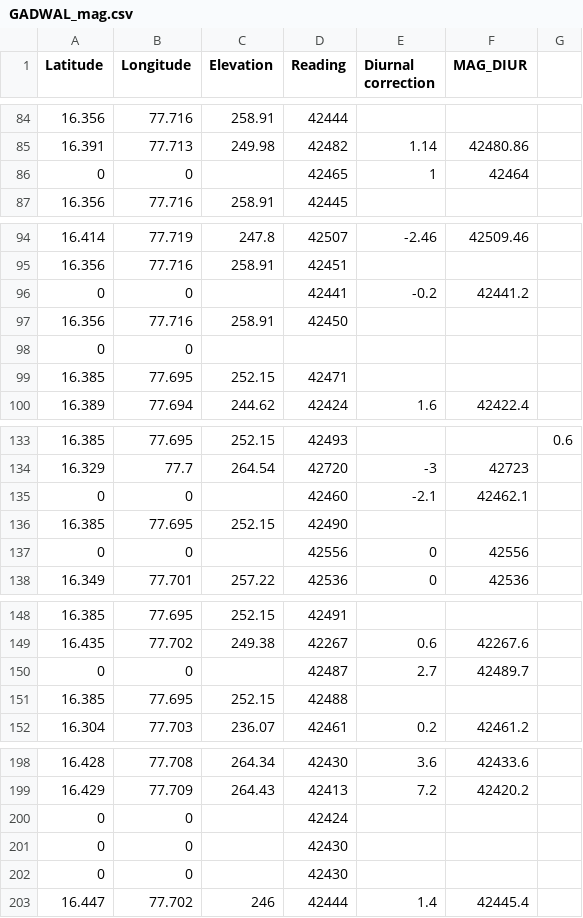
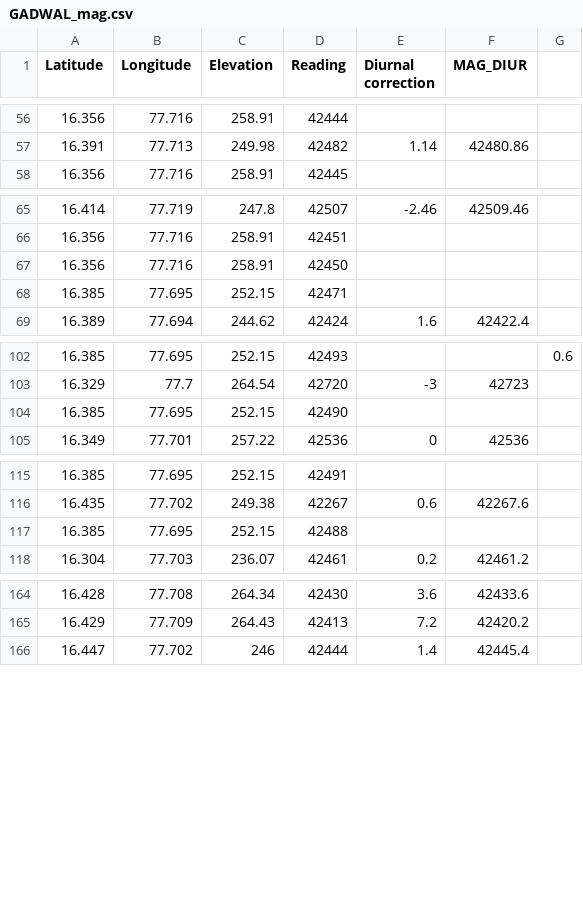
Before and after one commit to ravij25/gravity, a CSV file: GADWAL_mag.csv, drawn as a sheet; only a part is shown, gaps mark what is left out; the diff covers the shown part only.

```diff
--- a/GADWAL_mag.csv
+++ b/GADWAL_mag.csv
@@ -85,3 +57,2 @@ Latitude,Longitude,Elevation,Reading,Diurnal correction,MAG_DIUR,
 16.391,77.713,249.98,42482,1.14,42480.86,
-0,0,,42465,1,42464,
 16.356,77.716,258.91,42445,,,
@@ -95,5 +66,3 @@ Latitude,Longitude,Elevation,Reading,Diurnal correction,MAG_DIUR,
 16.356,77.716,258.91,42451,,,
-0,0,,42441,-0.2,42441.2,
 16.356,77.716,258.91,42450,,,
-0,0,,,,,
 16.385,77.695,252.15,42471,,,
@@ -134,5 +103,3 @@ Latitude,Longitude,Elevation,Reading,Diurnal correction,MAG_DIUR,
 16.329,77.7,264.54,42720,-3,42723,
-0,0,,42460,-2.1,42462.1,
 16.385,77.695,252.15,42490,,,
-0,0,,42556,0,42556,
 16.349,77.701,257.22,42536,0,42536,
@@ -149,3 +116,2 @@ Latitude,Longitude,Elevation,Reading,Diurnal correction,MAG_DIUR,
 16.435,77.702,249.38,42267,0.6,42267.6,
-0,0,,42487,2.7,42489.7,
 16.385,77.695,252.15,42488,,,
@@ -199,5 +165,2 @@ Latitude,Longitude,Elevation,Reading,Diurnal correction,MAG_DIUR,
 16.429,77.709,264.43,42413,7.2,42420.2,
-0,0,,42424,,,
-0,0,,42430,,,
-0,0,,42430,,,
 16.447,77.702,246,42444,1.4,42445.4,
```
Also changed, not shown: 29 removed rows elsewhere in this file.
